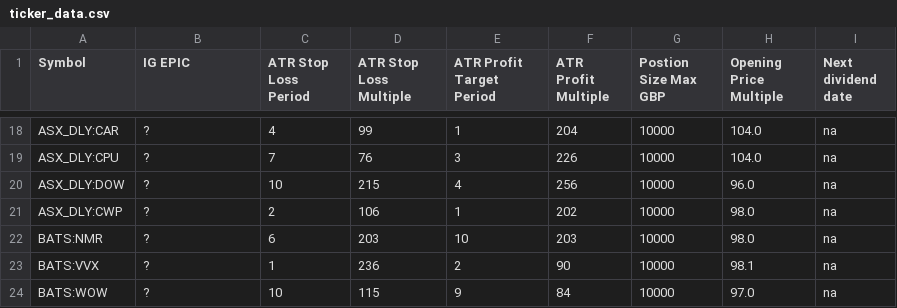
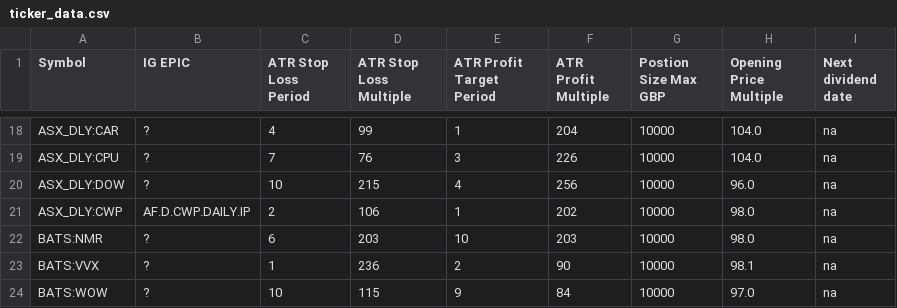
Before and after one commit to shaumne/steven-web-app, a CSV file: ticker_data.csv, drawn as a sheet; only a part is shown, gaps mark what is left out.

```diff
--- a/ticker_data.csv
+++ b/ticker_data.csv
@@ -20,3 +20,3 @@ ASX_DLY:CPU,?,7,76,3,226,10000,104.0,na,,,,,,,,,
 ASX_DLY:DOW,?,10,215,4,256,10000,96.0,na,,,,,,,,,
-ASX_DLY:CWP,?,2,106,1,202,10000,98.0,na,,,,,,,,,
+ASX_DLY:CWP,AF.D.CWP.DAILY.IP,2,106,1,202,10000,98.0,na,,,,,,,,,
 BATS:NMR,?,6,203,10,203,10000,98.0,na,,,,,,,,,
```
Also changed, not shown: 1 other file.
